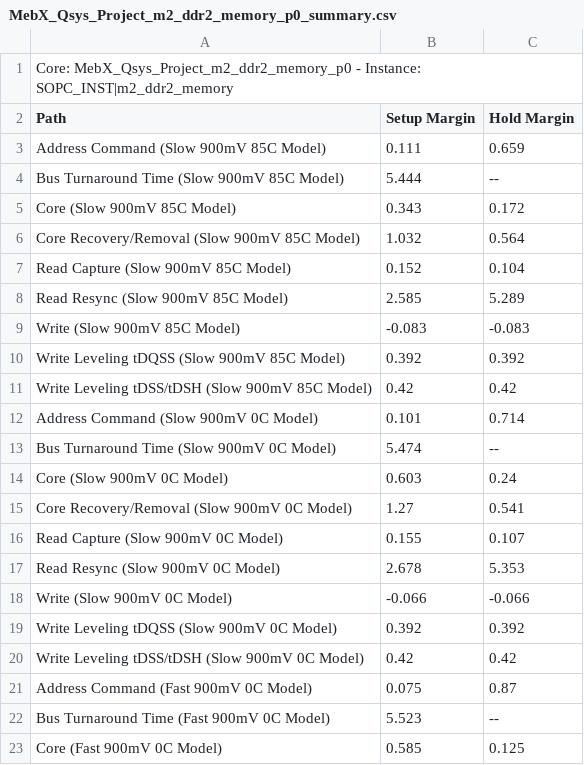
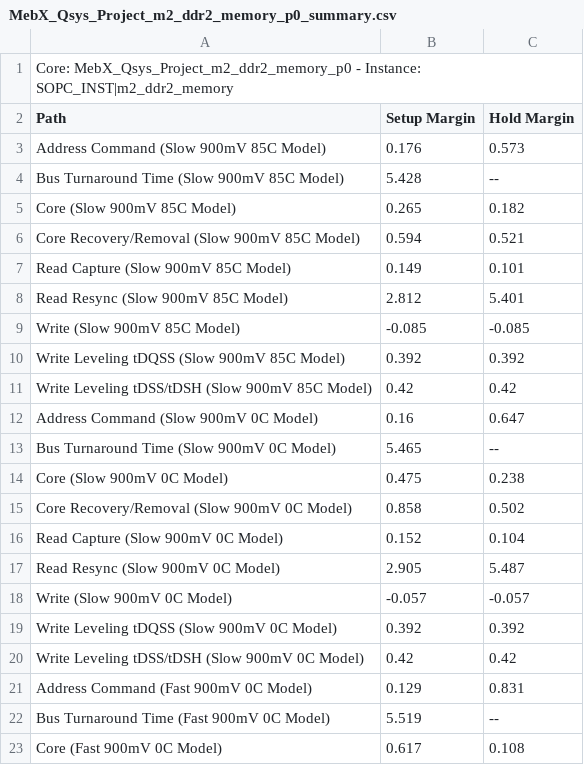
Before and after one commit to NSEE/SimuCam_AutoTest, a CSV file: G3U_HW_V02_2GB/Quartus_Project/MebX_Qsys_Project_m2_ddr2_memory_p0_summary.csv, drawn as a sheet; only a part is shown; the diff covers the shown part only.

```diff
--- a/G3U_HW_V02_2GB/Quartus_Project/MebX_Qsys_Project_m2_ddr2_memory_p0_summary.csv
+++ b/G3U_HW_V02_2GB/Quartus_Project/MebX_Qsys_Project_m2_ddr2_memory_p0_summary.csv
@@ -2,22 +2,22 @@ Core: MebX_Qsys_Project_m2_ddr2_memory_p0 - Instance: SOPC_INST|m2_ddr2_memory
 Path, Setup Margin, Hold Margin
-"Address Command (Slow 900mV 85C Model)",0.111,0.659
-"Bus Turnaround Time (Slow 900mV 85C Model)",5.444,--
-"Core (Slow 900mV 85C Model)",0.343,0.172
-"Core Recovery/Removal (Slow 900mV 85C Model)",1.032,0.564
-"Read Capture (Slow 900mV 85C Model)",0.152,0.104
-"Read Resync (Slow 900mV 85C Model)",2.585,5.289
-"Write (Slow 900mV 85C Model)",-0.083,-0.083
+"Address Command (Slow 900mV 85C Model)",0.176,0.573
+"Bus Turnaround Time (Slow 900mV 85C Model)",5.428,--
+"Core (Slow 900mV 85C Model)",0.265,0.182
+"Core Recovery/Removal (Slow 900mV 85C Model)",0.594,0.521
+"Read Capture (Slow 900mV 85C Model)",0.149,0.101
+"Read Resync (Slow 900mV 85C Model)",2.812,5.401
+"Write (Slow 900mV 85C Model)",-0.085,-0.085
 "Write Leveling tDQSS (Slow 900mV 85C Model)",0.392,0.392
 "Write Leveling tDSS/tDSH (Slow 900mV 85C Model)",0.42,0.42
-"Address Command (Slow 900mV 0C Model)",0.101,0.714
-"Bus Turnaround Time (Slow 900mV 0C Model)",5.474,--
-"Core (Slow 900mV 0C Model)",0.603,0.24
-"Core Recovery/Removal (Slow 900mV 0C Model)",1.27,0.541
-"Read Capture (Slow 900mV 0C Model)",0.155,0.107
-"Read Resync (Slow 900mV 0C Model)",2.678,5.353
-"Write (Slow 900mV 0C Model)",-0.066,-0.066
+"Address Command (Slow 900mV 0C Model)",0.16,0.647
+"Bus Turnaround Time (Slow 900mV 0C Model)",5.465,--
+"Core (Slow 900mV 0C Model)",0.475,0.238
+"Core Recovery/Removal (Slow 900mV 0C Model)",0.858,0.502
+"Read Capture (Slow 900mV 0C Model)",0.152,0.104
+"Read Resync (Slow 900mV 0C Model)",2.905,5.487
+"Write (Slow 900mV 0C Model)",-0.057,-0.057
 "Write Leveling tDQSS (Slow 900mV 0C Model)",0.392,0.392
 "Write Leveling tDSS/tDSH (Slow 900mV 0C Model)",0.42,0.42
-"Address Command (Fast 900mV 0C Model)",0.075,0.87
-"Bus Turnaround Time (Fast 900mV 0C Model)",5.523,--
-"Core (Fast 900mV 0C Model)",0.585,0.125
+"Address Command (Fast 900mV 0C Model)",0.129,0.831
+"Bus Turnaround Time (Fast 900mV 0C Model)",5.519,--
+"Core (Fast 900mV 0C Model)",0.617,0.108
```
Also changed, not shown: 6 edited cells elsewhere in this file, G3U_HW_V02_2GB/Quartus_Project/MebX_Qsys_Project_m1_ddr2_memory_p0_summary.csv, 21 other files.
